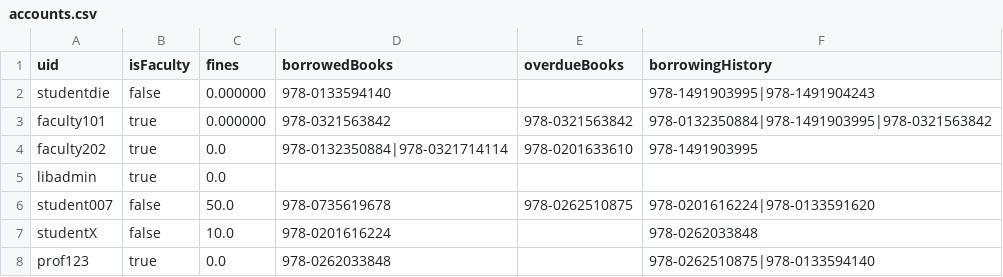
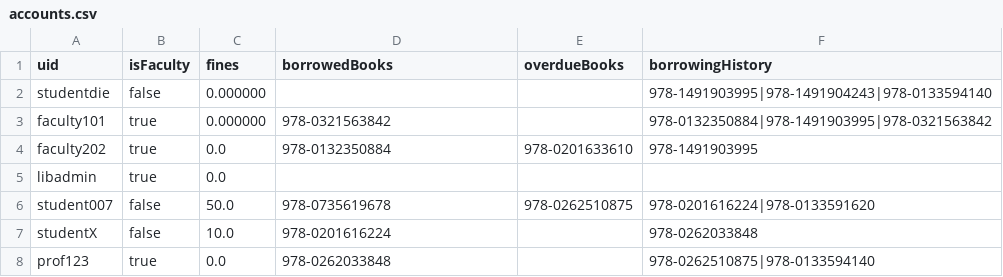
Before and after one commit to ashik0204/CS253_LMS, a CSV file: data/accounts.csv, drawn as a sheet.

```diff
--- a/data/accounts.csv
+++ b/data/accounts.csv
@@ -1,5 +1,5 @@
 uid,isFaculty,fines,borrowedBooks,overdueBooks,borrowingHistory
-studentdie,false,0.000000,978-0133594140,,978-1491903995|978-1491904243
-faculty101,true,0.000000,978-0321563842,978-0321563842,978-0132350884|978-1491903995|978-0321563842
-faculty202,true,0.0,978-0132350884|978-0321714114,978-0201633610,978-1491903995
+studentdie,false,0.000000,,,978-1491903995|978-1491904243|978-0133594140
+faculty101,true,0.000000,978-0321563842,,978-0132350884|978-1491903995|978-0321563842
+faculty202,true,0.0,978-0132350884,978-0201633610,978-1491903995
 libadmin,true,0.0,,,
```
Also changed, not shown: data/books.csv, 20 other files.
